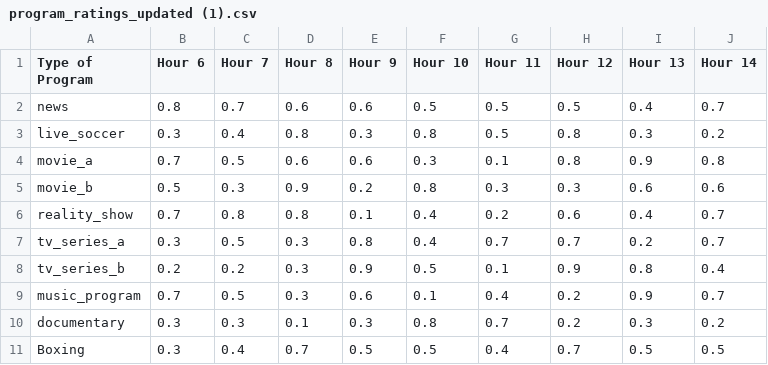
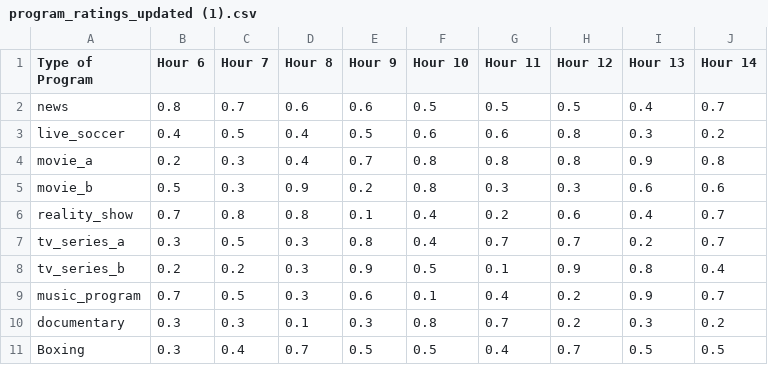
Before and after one commit to Sharrmini27/GA_ALGORITHM_ASSIGNMENT, a CSV file: program_ratings_updated (1).csv, drawn as a sheet; only a part is shown; the diff names each change by its address in the sheet, - before the commit and + after, or states it on an @@ line.

Commit message:
Update program_ratings_updated (1).csv

```diff
--- a/program_ratings_updated (1).csv
+++ b/program_ratings_updated (1).csv
-B3 (Hour 6): 0.3
+B3 (Hour 6): 0.4
-C3 (Hour 7): 0.4
+C3 (Hour 7): 0.5
-D3 (Hour 8): 0.8
+D3 (Hour 8): 0.4
-E3 (Hour 9): 0.3
+E3 (Hour 9): 0.5
-F3 (Hour 10): 0.8
+F3 (Hour 10): 0.6
-G3 (Hour 11): 0.5
+G3 (Hour 11): 0.6
-B4 (Hour 6): 0.7
+B4 (Hour 6): 0.2
-C4 (Hour 7): 0.5
+C4 (Hour 7): 0.3
-D4 (Hour 8): 0.6
+D4 (Hour 8): 0.4
-E4 (Hour 9): 0.6
+E4 (Hour 9): 0.7
-F4 (Hour 10): 0.3
+F4 (Hour 10): 0.8
-G4 (Hour 11): 0.1
+G4 (Hour 11): 0.8
```
